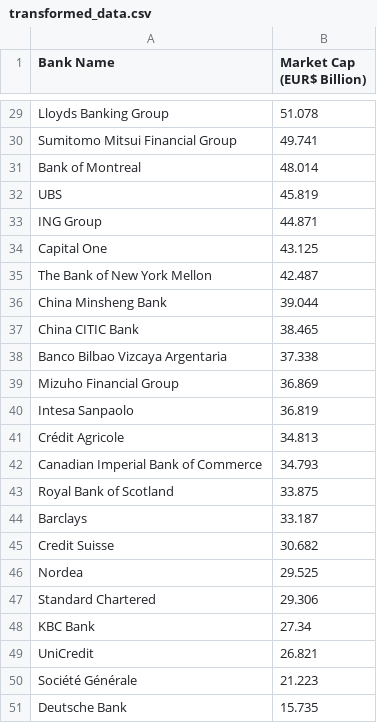
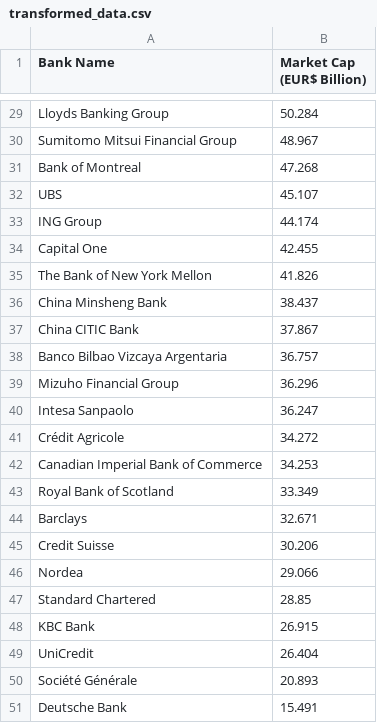
Before and after one commit to fpriotto/financial-analysis, a CSV file: data/transformed_data.csv, drawn as a sheet; only a part is shown, gaps mark what is left out; the diff covers the shown part only.

```diff
--- a/data/transformed_data.csv
+++ b/data/transformed_data.csv
@@ -29,23 +29,23 @@ Bank Name,Market Cap (EUR$ Billion)
- Lloyds Banking Group,51.078
- Sumitomo Mitsui Financial Group,49.741
- Bank of Montreal,48.014
- UBS,45.819
- ING Group,44.871
- Capital One,43.125
- The Bank of New York Mellon,42.487
- China Minsheng Bank,39.044
- China CITIC Bank,38.465
- Banco Bilbao Vizcaya Argentaria,37.338
- Mizuho Financial Group,36.869
- Intesa Sanpaolo,36.819
- Crédit Agricole,34.813
- Canadian Imperial Bank of Commerce,34.793
- Royal Bank of Scotland,33.875
- Barclays,33.187
- Credit Suisse,30.682
- Nordea,29.525
- Standard Chartered,29.306
- KBC Bank,27.34
- UniCredit,26.821
- Société Générale,21.223
- Deutsche Bank,15.735
+ Lloyds Banking Group,50.284
+ Sumitomo Mitsui Financial Group,48.967
+ Bank of Montreal,47.268
+ UBS,45.107
+ ING Group,44.174
+ Capital One,42.455
+ The Bank of New York Mellon,41.826
+ China Minsheng Bank,38.437
+ China CITIC Bank,37.867
+ Banco Bilbao Vizcaya Argentaria,36.757
+ Mizuho Financial Group,36.296
+ Intesa Sanpaolo,36.247
+ Crédit Agricole,34.272
+ Canadian Imperial Bank of Commerce,34.253
+ Royal Bank of Scotland,33.349
+ Barclays,32.671
+ Credit Suisse,30.206
+ Nordea,29.066
+ Standard Chartered,28.85
+ KBC Bank,26.915
+ UniCredit,26.404
+ Société Générale,20.893
+ Deutsche Bank,15.491
```
Also changed, not shown: 27 edited cells elsewhere in this file, data/exchange_rates_1.csv, 4 other files.
